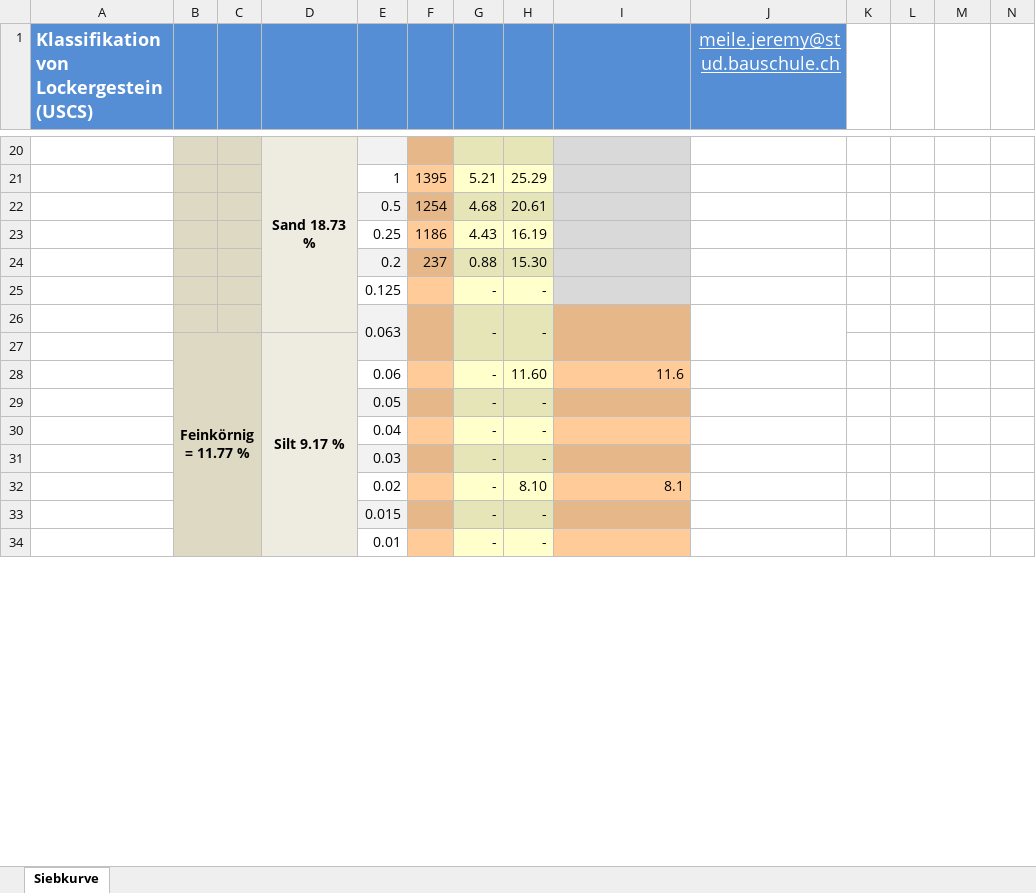
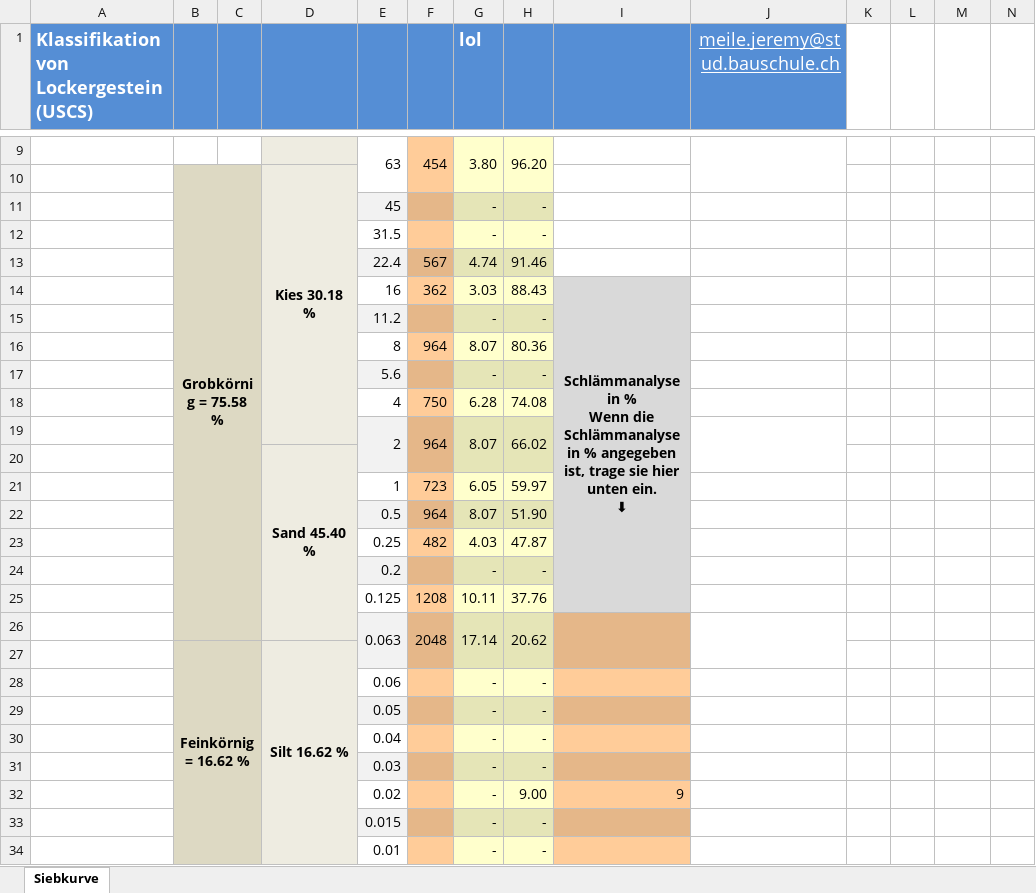
Before and after one commit to Oroxzy/Berechnungshilfen, an Excel workbook: Excel/GB Grundbau/Klassifikation von Lockergestein.xlsm, sheet Siebkurve, drawn as a sheet; only a part is shown, gaps mark what is left out; values as stored, in another font and other column widths than the file's, no borders; charts and pictures and conditional formats not drawn; removed rows and columns are numbered as before the commit, all else as after; rows hold the shown columns only; ↵ is a line break in a cell; the diff covers the shown part only; the diff names each change by its address in the sheet, - before the commit and + after, or states it on an @@ line.

```diff
--- a/Excel/GB Grundbau/Klassifikation von Lockergestein.xlsm (sheet Siebkurve)
+++ b/Excel/GB Grundbau/Klassifikation von Lockergestein.xlsm (sheet Siebkurve)
-G1: (empty)
+G1: lol
+row 9:  |  |  |  | 63 | 454 | 3.80 | 96.20
+row 10:  | Grobkörnig = 75.58 % |  | Kies 30.18 %
+row 11:  |  |  |  | 45 |  | - | -
+row 12:  |  |  |  | 31.5 |  | - | -
+row 13:  |  |  |  | 22.4 | 567 | 4.74 | 91.46
+row 14:  |  |  |  | 16 | 362 | 3.03 | 88.43 | Schlämmanalyse ↵ in % ↵ Wenn die Schlämmanalyse in % angegeben ist, trage sie hier unten ein. ↵ ⬇
+row 15:  |  |  |  | 11.2 |  | - | -
+row 16:  |  |  |  | 8 | 964 | 8.07 | 80.36
+row 17:  |  |  |  | 5.6 |  | - | -
+row 18:  |  |  |  | 4 | 750 | 6.28 | 74.08
+row 19:  |  |  |  | 2 | 964 | 8.07 | 66.02
-D20: Sand 18.73 %
+D20: Sand 45.40 %
-row 21:  |  |  |  | 1 | 1395 | 5.21 | 25.29
-row 22:  |  |  |  | 0.5 | 1254 | 4.68 | 20.61
-row 23:  |  |  |  | 0.25 | 1186 | 4.43 | 16.19
-row 24:  |  |  |  | 0.2 | 237 | 0.88 | 15.30
+row 21:  |  |  |  | 1 | 723 | 6.05 | 59.97
+row 22:  |  |  |  | 0.5 | 964 | 8.07 | 51.90
+row 23:  |  |  |  | 0.25 | 482 | 4.03 | 47.87
-E24: 0.125
+E24: 0.2
-E24 fill: none
+E24 fill: #F2F2F2
-F24 fill: #FFCC99
+F24 fill: #E5B789
-G24:H24 fill: #FFFFCC
+G24:H24 fill: #E5E5B7
-row 26:  |  |  |  | 0.063 |  | - | - |  | 11.77079163
-row 27:  | Feinkörnig = 11.77 % |  | Silt 9.17 %
-row 28:  |  |  |  | 0.06 |  | - | 11.60 | 11.6
+row 25:  |  |  |  | 0.125 | 1208 | 10.11 | 37.76
+row 26:  |  |  |  | 0.063 | 2048 | 17.14 | 20.62
+row 27:  | Feinkörnig = 16.62 % |  | Silt 16.62 %
+row 28:  |  |  |  | 0.06 |  | - | -
-H32: 8.10
+H32: 9.00
-I32: 8.1
+I32: 9
```
Also changed, not shown: 6 added rows, 16 removed rows and 23 edited cells elsewhere in this sheet, formulas that keep their value, charts or pictures, 1 other file.
